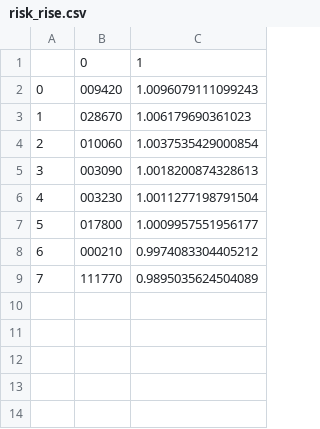
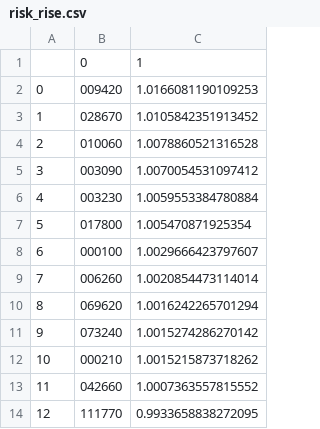
Before and after one commit to lsw98/ssafi, a CSV file: ssafi-ai/risk_rise.csv, drawn as a sheet; addresses are those after the commit; the diff names each change by its address in the sheet, - before the commit and + after, or states it on an @@ line.

```diff
--- a/ssafi-ai/risk_rise.csv
+++ b/ssafi-ai/risk_rise.csv
-C2: 1.0096079111099243
+C2: 1.0166081190109253
-C3: 1.006179690361023
+C3: 1.0105842351913452
-C4: 1.0037535429000854
+C4: 1.0078860521316528
-C5: 1.0018200874328613
+C5: 1.0070054531097412
-C6: 1.0011277198791504
+C6: 1.0059553384780884
-C7: 1.0009957551956177
+C7: 1.005470871925354
+row 8: 6 | 000100 | 1.0029666423797607
+row 9: 7 | 006260 | 1.0020854473114014
+row 10: 8 | 069620 | 1.0016242265701294
+row 11: 9 | 073240 | 1.0015274286270142
@@ column A renumbered from row 12 down @@
-C12: 0.9974083304405212
+C12: 1.0015215873718262
+row 13: 11 | 042660 | 1.0007363557815552
-C14: 0.9895035624504089
+C14: 0.9933658838272095
```
Also changed, not shown: ssafi-ai/neutral_fall.csv, ssafi-ai/risk_fall.csv, 8 other files.
